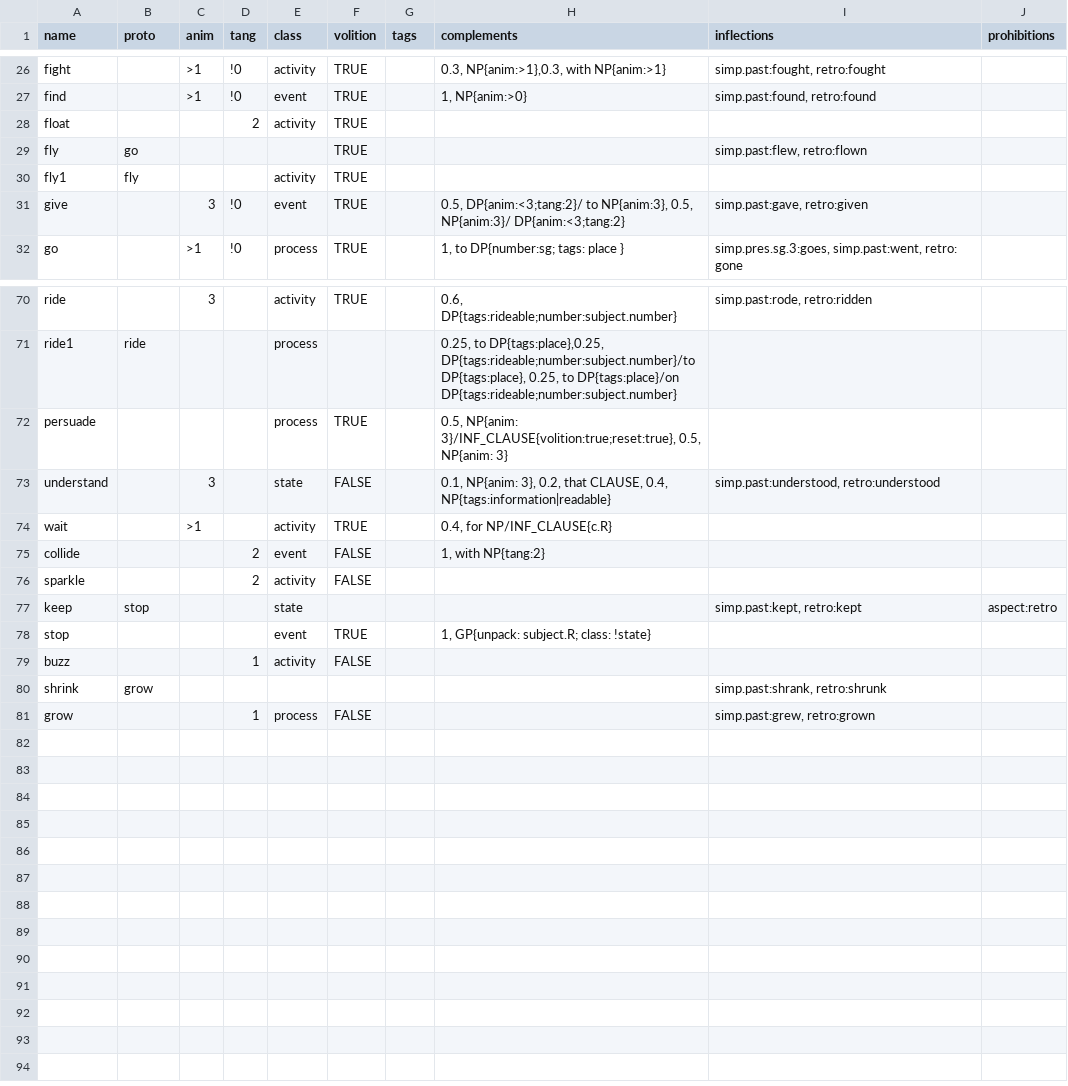
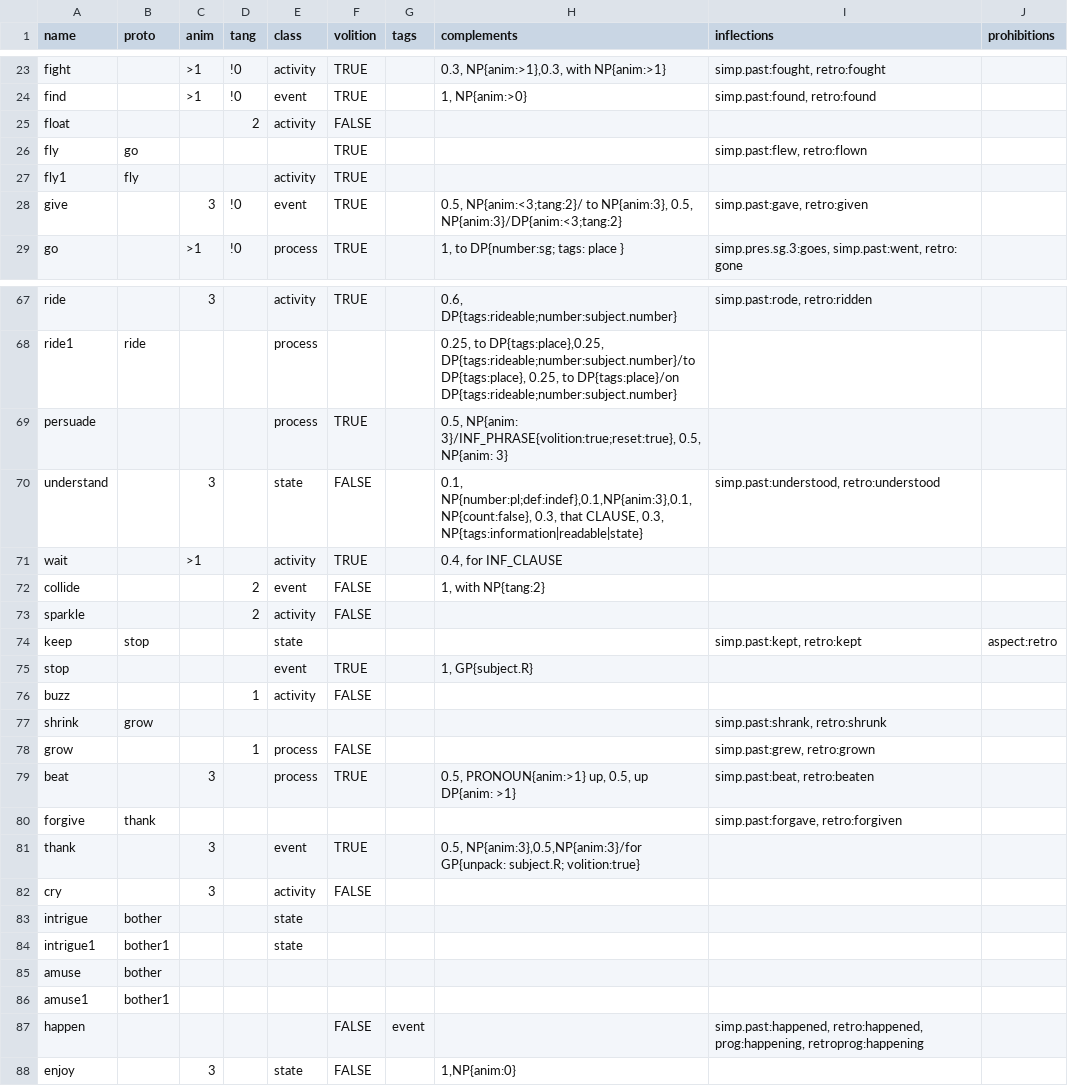
Before and after one commit to Lomacar/Random-Sentence-Generator, a CSV file: csv/verbs.csv, drawn as a sheet; only a part is shown, gaps mark what is left out; the diff covers the shown part only.

```diff
--- a/csv/verbs.csv
+++ b/csv/verbs.csv
@@ -27,6 +24,6 @@ fight,,>1,!0,activity,TRUE,,"0.3, NP{anim:>1},0.3, with NP{anim:>1}","simp.past:
 find,,>1,!0,event,TRUE,,"1, NP{anim:>0}","simp.past:found, retro:found",
-float,,,2,activity,TRUE,,,,
+float,,,2,activity,FALSE,,,,
 fly,go,,,,TRUE,,,"simp.past:flew, retro:flown",
 fly1,fly,,,activity,TRUE,, ,,
-give,,3,!0,event,TRUE,,"0.5, DP{anim:<3;tang:2}/ to NP{anim:3}, 0.5, NP{anim:3}/ DP{anim:<3;tang:2}","simp.past:gave, retro:given",
+give,,3,!0,event,TRUE,,"0.5, NP{anim:<3;tang:2}/ to NP{anim:3}, 0.5, NP{anim:3}/DP{anim:<3;tang:2}","simp.past:gave, retro:given",
 go,,>1,!0,process,TRUE,,"1, to DP{number:sg; tags: place }","simp.pres.sg.3:goes, simp.past:went, retro: gone",
@@ -71,5 +68,5 @@ ride,,3,,activity,TRUE,,"0.6, DP{tags:rideable;number:subject.number}","simp.pas
 ride1,ride,,,process,,,"0.25, to DP{tags:place},0.25, DP{tags:rideable;number:subject.number}/to DP{tags:place}, 0.25, to DP{tags:place}/on DP{tags:rideable;number:subject.number}",,
-persuade,,,,process,TRUE,,"0.5, NP{anim: 3}/INF_CLAUSE{volition:true;reset:true}, 0.5, NP{anim: 3}",,
-understand,,3,,state,FALSE,,"0.1, NP{anim: 3}, 0.2, that CLAUSE, 0.4, NP{tags:information|readable}","simp.past:understood, retro:understood",
-wait,,>1,,activity,TRUE,,"0.4, for NP/INF_CLAUSE{c.R}",,
+persuade,,,,process,TRUE,,"0.5, NP{anim: 3}/INF_PHRASE{volition:true;reset:true}, 0.5, NP{anim: 3}",,
+understand,,3,,state,FALSE,,"0.1, NP{number:pl;def:indef},0.1,NP{anim:3},0.1,NP{count:false}, 0.3, that CLAUSE, 0.3, NP{tags:information|readable|state}","simp.past:understood, retro:understood",
+wait,,>1,,activity,TRUE,,"0.4, for INF_CLAUSE",,
 collide,,,2,event,FALSE,,"1, with NP{tang:2}",,
@@ -77,3 +74,3 @@ sparkle,,,2,activity,FALSE,,,,
 keep,stop,,,state,,,,"simp.past:kept, retro:kept",aspect:retro
-stop,,,,event,TRUE,,"1, GP{unpack: subject.R; class: !state}",,
+stop,,,,event,TRUE,,"1, GP{subject.R}",,
 buzz,,,1,activity,FALSE,,,,
@@ -81 +78,11 @@ shrink,grow,,,,,,,"simp.past:shrank, retro:shrunk",
 grow,,,1,process,FALSE,,,"simp.past:grew, retro:grown",
+beat,,3,,process,TRUE,,"0.5, PRONOUN{anim:>1} up, 0.5, up DP{anim: >1}","simp.past:beat, retro:beaten",
+forgive,thank,,,,,,,"simp.past:forgave, retro:forgiven",
+thank,,3,,event,TRUE,,"0.5, NP{anim:3},0.5,NP{anim:3}/for GP{unpack: subject.R; volition:true}",,
+cry,,3,,activity,FALSE,,,,
+intrigue,bother,,,state,,,,,
+intrigue1,bother1,,,state,,,,,
+amuse,bother,,,,,,,,
+amuse1,bother1,,,,,,,,
+happen,,,,,FALSE,event,,"simp.past:happened, retro:happened, prog:happening, retroprog:happening",
+enjoy,,3,,state,FALSE,,"1,NP{anim:0}",,
```
Also changed, not shown: 3 removed rows and 2 edited cells elsewhere in this file, csv/nouns.csv, 4 other files.
